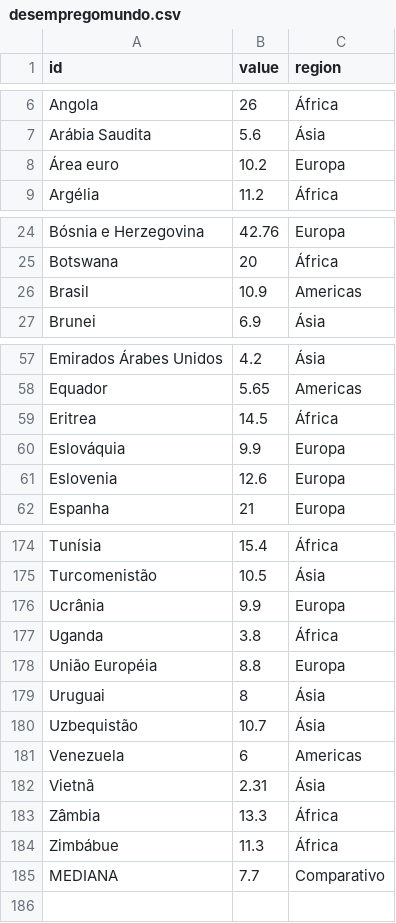
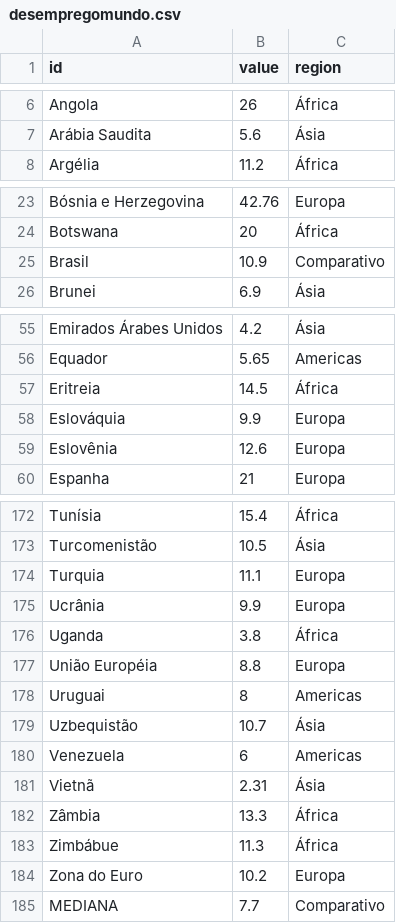
Before and after one commit to sergiospagnuolo/graficos, a CSV file: dados/desempregomundo.csv, drawn as a sheet; only a part is shown, gaps mark what is left out; the diff covers the shown part only.

Commit message:
Update desempregomundo.csv

```diff
--- a/dados/desempregomundo.csv
+++ b/dados/desempregomundo.csv
@@ -7,3 +7,2 @@ Angola,26,África
 Arábia Saudita,5.6,Ásia
-Área euro,10.2,Europa
 Argélia,11.2,África
@@ -25,3 +24,3 @@ Bósnia e Herzegovina,42.76,Europa
 Botswana,20,África
-Brasil,10.9,Americas
+Brasil,10.9,Comparativo
 Brunei,6.9,Ásia
@@ -58,5 +56,5 @@ Emirados Árabes Unidos,4.2,Ásia
 Equador,5.65,Americas
-Eritrea,14.5,África
+Eritreia,14.5,África
 Eslováquia,9.9,Europa
-Eslovenia,12.6,Europa
+Eslovênia,12.6,Europa
 Espanha,21,Europa
@@ -175,2 +173,3 @@ Tunísia,15.4,África
 Turcomenistão,10.5,Ásia
+Turquia,11.1,Europa
 Ucrânia,9.9,Europa
@@ -178,3 +177,3 @@ Uganda,3.8,África
 União Européia,8.8,Europa
-Uruguai,8,Ásia
+Uruguai,8,Americas
 Uzbequistão,10.7,Ásia
@@ -184,2 +183,3 @@ Zâmbia,13.3,África
 Zimbábue,11.3,África
+Zona do Euro,10.2,Europa
 MEDIANA,7.7,Comparativo
```
Also changed, not shown: 1 moved row and 1 edited cell elsewhere in this file.
